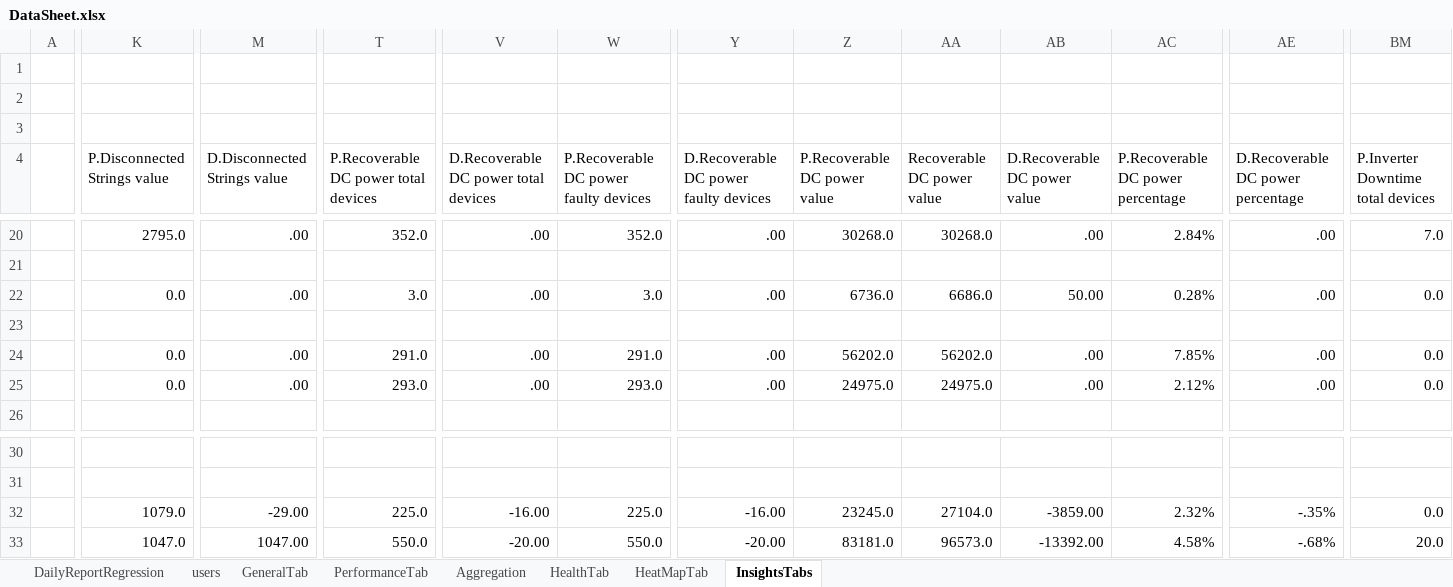
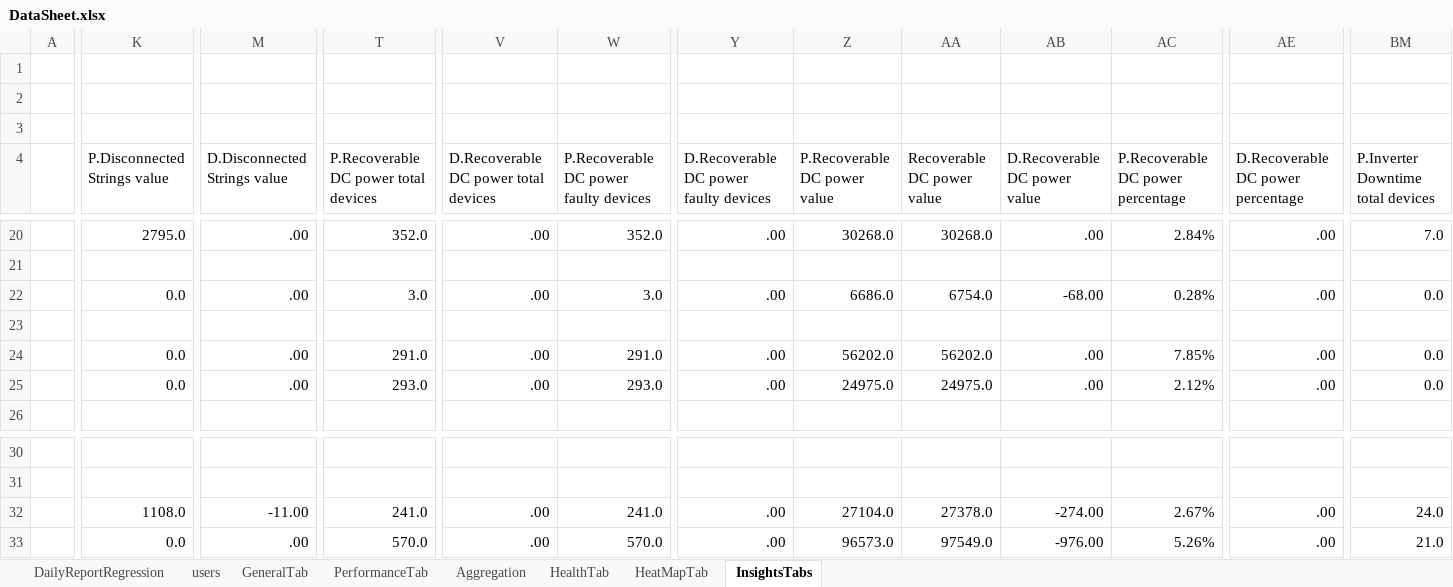
Before and after one commit to tariqalrob97/RayCatch, an Excel workbook: src/com/generic/config/DataSheet.xlsx, sheet InsightsTabs, drawn as a sheet; only a part is shown, gaps mark what is left out; values as stored, in another font and other column widths than the file's, no cell formats; conditional formats not drawn; the diff covers the shown part only; the diff names each change by its address in the sheet, - before the commit and + after, or states it on an @@ line.

```diff
--- a/src/com/generic/config/DataSheet.xlsx (sheet InsightsTabs)
+++ b/src/com/generic/config/DataSheet.xlsx (sheet InsightsTabs)
-Z22 (P.Recoverable DC power value): 6736.0
+Z22 (P.Recoverable DC power value): 6686.0
-AA22 (Recoverable DC power value): 6686.0
+AA22 (Recoverable DC power value): 6754.0
-AB22 (D.Recoverable DC power value): 50.00
+AB22 (D.Recoverable DC power value): -68.00
-K32 (P.Disconnected Strings value): 1079.0
+K32 (P.Disconnected Strings value): 1108.0
-M32 (D.Disconnected Strings value): -29.00
+M32 (D.Disconnected Strings value): -11.00
-T32: 225.0
+T32: 241.0
-V32: -16.00
+V32: .00
-W32: 225.0
+W32: 241.0
-Y32: -16.00
+Y32: .00
-Z32 (P.Recoverable DC power value): 23245.0
+Z32 (P.Recoverable DC power value): 27104.0
-AA32 (Recoverable DC power value): 27104.0
+AA32 (Recoverable DC power value): 27378.0
-AB32 (D.Recoverable DC power value): -3859.00
+AB32 (D.Recoverable DC power value): -274.00
-AC32: 2.32%
+AC32: 2.67%
-AE32: -.35%
+AE32: .00
-BM32: 0.0
+BM32: 24.0
-K33 (P.Disconnected Strings value): 1047.0
+K33 (P.Disconnected Strings value): 0.0
-M33 (D.Disconnected Strings value): 1047.00
+M33 (D.Disconnected Strings value): .00
-T33: 550.0
+T33: 570.0
-V33: -20.00
+V33: .00
-W33: 550.0
+W33: 570.0
-Y33: -20.00
+Y33: .00
-Z33 (P.Recoverable DC power value): 83181.0
+Z33 (P.Recoverable DC power value): 96573.0
-AA33 (Recoverable DC power value): 96573.0
+AA33 (Recoverable DC power value): 97549.0
-AB33 (D.Recoverable DC power value): -13392.00
+AB33 (D.Recoverable DC power value): -976.00
-AC33: 4.58%
+AC33: 5.26%
-AE33: -.68%
+AE33: .00
-BM33: 20.0
+BM33: 21.0
```
Also changed, not shown: 147 edited cells elsewhere in this sheet, sheet GeneralTab, sheet Aggregation, sheet HeatMapTab, sheet HealthTab, sheet PerformanceTab, cell formats, 1 other file.
